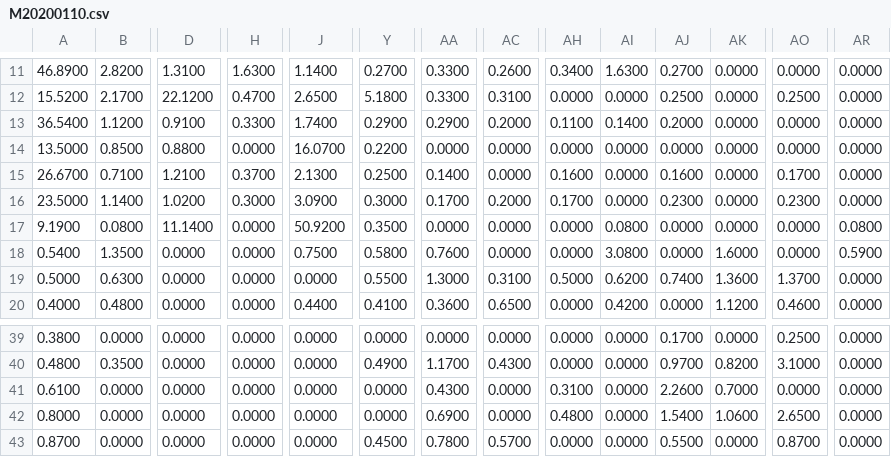
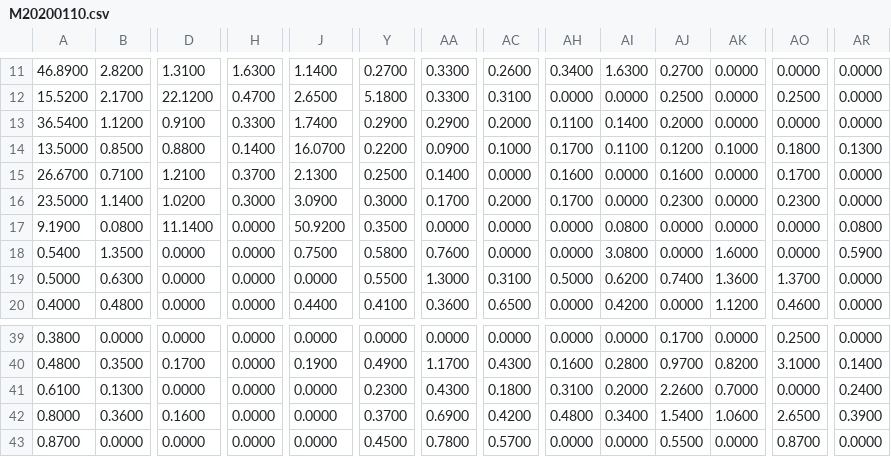
Before and after one commit to hehyuan/2019-nCoV-Migration-Data, a CSV file: data/M20200110.csv, drawn as a sheet; only a part is shown, gaps mark what is left out; the diff covers the shown part only; the diff names each change by its address in the sheet, - before the commit and + after, or states it on an @@ line.

```diff
--- a/data/M20200110.csv
+++ b/data/M20200110.csv
-H14: 0.0000
+H14: 0.1400
-AA14: 0.0000
+AA14: 0.0900
-AC14: 0.0000
+AC14: 0.1000
-AH14: 0.0000
+AH14: 0.1700
-AI14: 0.0000
+AI14: 0.1100
-AJ14: 0.0000
+AJ14: 0.1200
-AK14: 0.0000
+AK14: 0.1000
-AO14: 0.0000
+AO14: 0.1800
-AR14: 0.0000
+AR14: 0.1300
-D40: 0.0000
+D40: 0.1700
-J40: 0.0000
+J40: 0.1900
-AH40: 0.0000
+AH40: 0.1600
-AI40: 0.0000
+AI40: 0.2800
-AR40: 0.0000
+AR40: 0.1400
-B41: 0.0000
+B41: 0.1300
-Y41: 0.0000
+Y41: 0.2300
-AC41: 0.0000
+AC41: 0.1800
-AI41: 0.0000
+AI41: 0.2000
-AR41: 0.0000
+AR41: 0.2400
-B42: 0.0000
+B42: 0.3600
-D42: 0.0000
+D42: 0.1600
-Y42: 0.0000
+Y42: 0.3700
-AC42: 0.0000
+AC42: 0.4200
-AI42: 0.0000
+AI42: 0.3400
-AR42: 0.0000
+AR42: 0.3900
```
Also changed, not shown: 90 edited cells elsewhere in this file, data/M20200102.csv, data/M20200105.csv, 33 other files.
